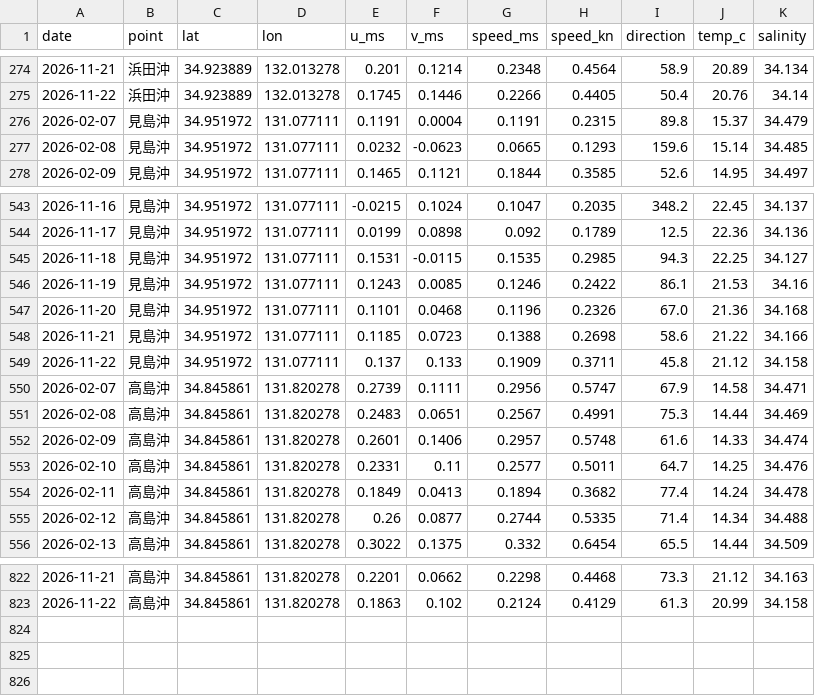
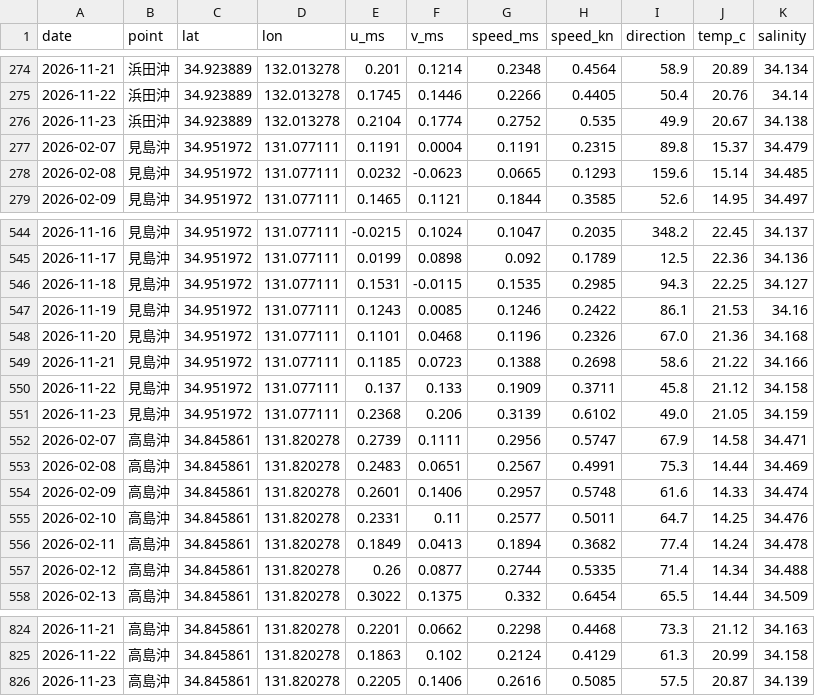
Before and after one commit to supergonti/hamada_offshore_current, a CSV file: data/hamada_offshore_current_all.csv, drawn as a sheet; only a part is shown, gaps mark what is left out.

```diff
--- a/data/hamada_offshore_current_all.csv
+++ b/data/hamada_offshore_current_all.csv
@@ -275,2 +275,3 @@
 2026-11-22,浜田沖,34.923889,132.013278,0.1745,0.1446,0.2266,0.4405,50.4,20.76,34.14
+2026-11-23,浜田沖,34.923889,132.013278,0.2104,0.1774,0.2752,0.535,49.9,20.67,34.138
 2026-02-07,見島沖,34.951972,131.077111,0.1191,0.0004,0.1191,0.2315,89.8,15.37,34.479
@@ -549,2 +550,3 @@
 2026-11-22,見島沖,34.951972,131.077111,0.137,0.133,0.1909,0.3711,45.8,21.12,34.158
+2026-11-23,見島沖,34.951972,131.077111,0.2368,0.206,0.3139,0.6102,49.0,21.05,34.159
 2026-02-07,高島沖,34.845861,131.820278,0.2739,0.1111,0.2956,0.5747,67.9,14.58,34.471
@@ -823 +825,2 @@
 2026-11-22,高島沖,34.845861,131.820278,0.1863,0.102,0.2124,0.4129,61.3,20.99,34.158
+2026-11-23,高島沖,34.845861,131.820278,0.2205,0.1406,0.2616,0.5085,57.5,20.87,34.139
```
